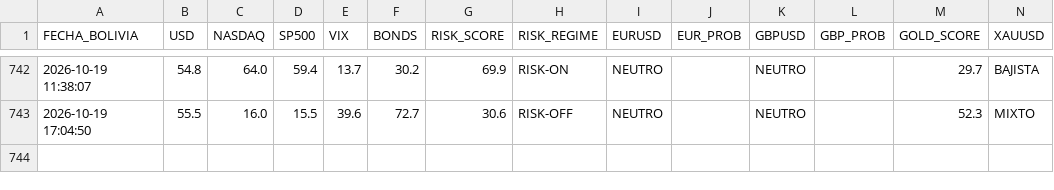
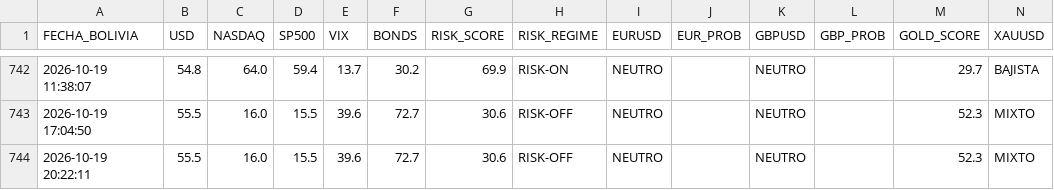
Before and after one commit to maycktupapi-cloud/will-streep-market-regime, a CSV file: market_regime_historial.csv, drawn as a sheet; only a part is shown, gaps mark what is left out; the diff names each change by its address in the sheet, - before the commit and + after, or states it on an @@ line.

```diff
--- a/market_regime_historial.csv
+++ b/market_regime_historial.csv
+row 744: 2026-10-19 20:22:11 | 55.5 | 16.0 | 15.5 | 39.6 | 72.7 | 30.6 | RISK-OFF | NEUTRO |  | NEUTRO |  | 52.3 | MIXTO
```
